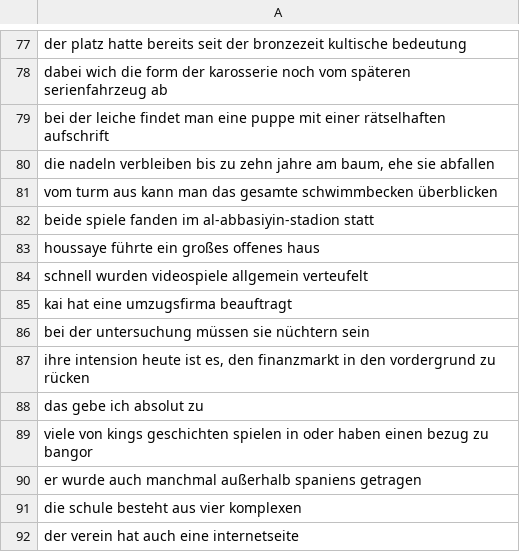
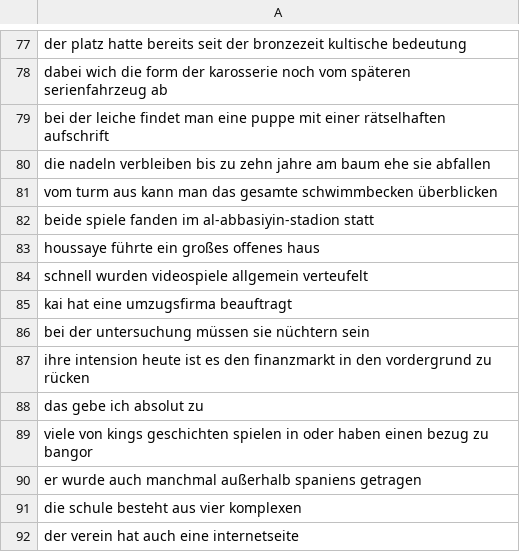
Before and after one commit to bugwelle/cl-neural-networks, a TSV file: data/test.tsv, drawn as a sheet; only a part is shown, gaps mark what is left out; the diff covers the shown part only.

```diff
--- a/data/test.tsv
+++ b/data/test.tsv
@@ -79,3 +79,3 @@ dabei wich die form der karosserie noch vom späteren serienfahrzeug ab
 bei der leiche findet man eine puppe mit einer rätselhaften aufschrift
-die nadeln verbleiben bis zu zehn jahre am baum, ehe sie abfallen
+die nadeln verbleiben bis zu zehn jahre am baum ehe sie abfallen
 vom turm aus kann man das gesamte schwimmbecken überblicken
@@ -86,3 +86,3 @@ kai hat eine umzugsfirma beauftragt
 bei der untersuchung müssen sie nüchtern sein
-ihre intension heute ist es, den finanzmarkt in den vordergrund zu rücken
+ihre intension heute ist es den finanzmarkt in den vordergrund zu rücken
 das gebe ich absolut zu
```
Also changed, not shown: 9 edited cells elsewhere in this file, data/train.tsv.
